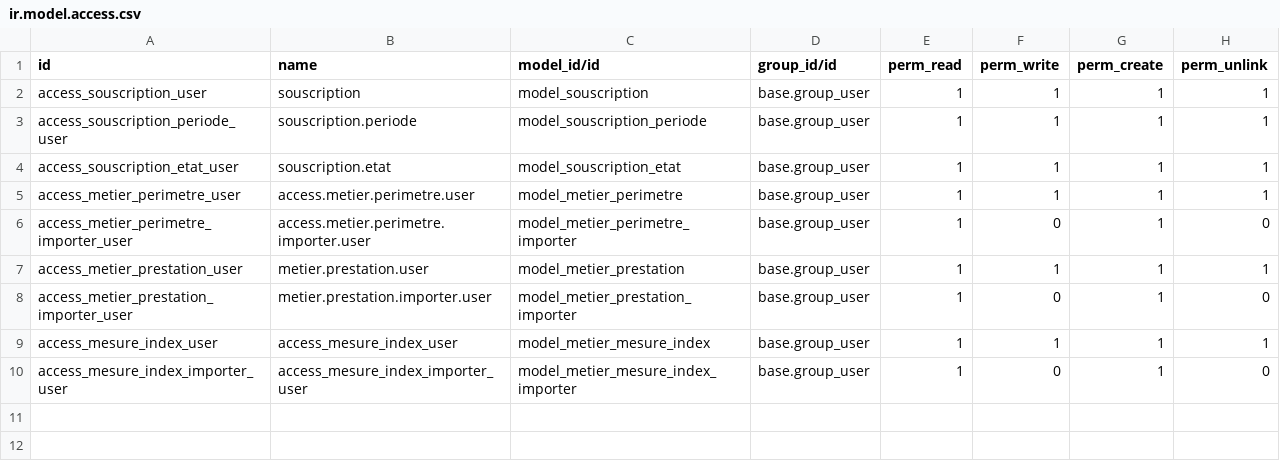
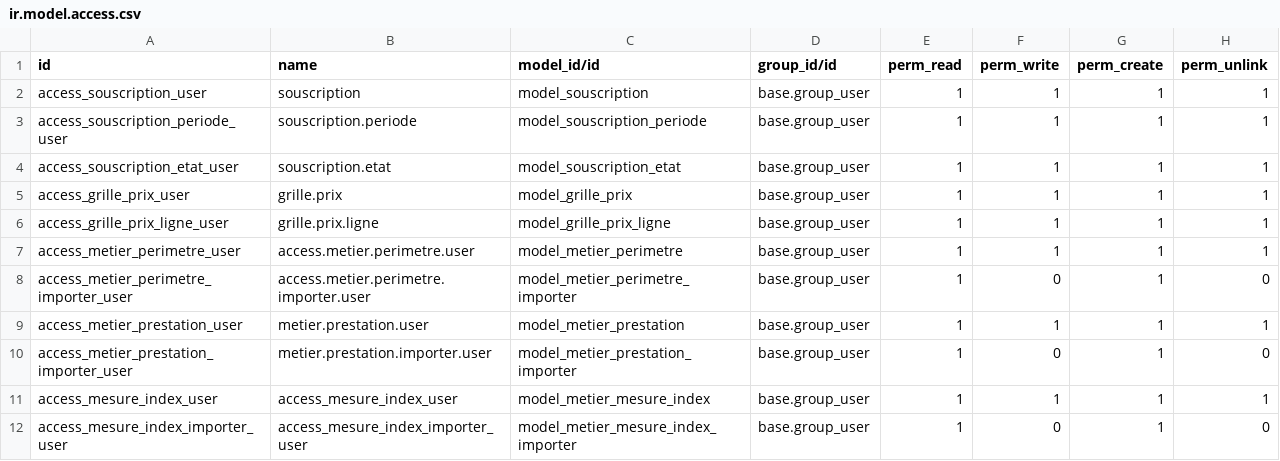
Before and after one commit to Energie-De-Nantes/souscriptions_odoo, a CSV file: security/ir.model.access.csv, drawn as a sheet.

```diff
--- a/security/ir.model.access.csv
+++ b/security/ir.model.access.csv
@@ -4,2 +4,4 @@ access_souscription_periode_user,souscription.periode,model_souscription_periode
 access_souscription_etat_user,souscription.etat,model_souscription_etat,base.group_user,1,1,1,1
+access_grille_prix_user,grille.prix,model_grille_prix,base.group_user,1,1,1,1
+access_grille_prix_ligne_user,grille.prix.ligne,model_grille_prix_ligne,base.group_user,1,1,1,1
 access_metier_perimetre_user,access.metier.perimetre.user,model_metier_perimetre,base.group_user,1,1,1,1
```
Also changed, not shown: 7 other files.
